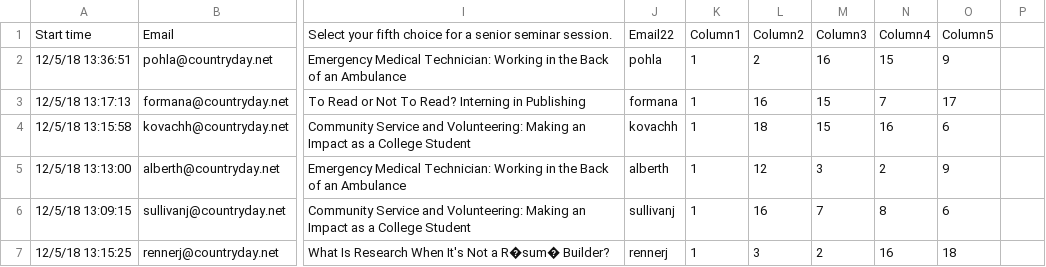
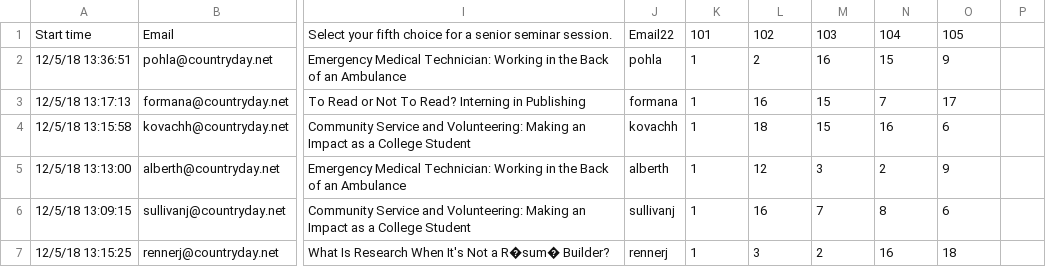
Before and after one commit to machachi25/Senior-Seminar-Machavaram, a CSV file: SrSeminar_RawData.csv, drawn as a sheet; only a part is shown, gaps mark what is left out; the diff names each change by its address in the sheet, - before the commit and + after, or states it on an @@ line.

```diff
--- a/SrSeminar_RawData.csv
+++ b/SrSeminar_RawData.csv
-K1: Column1
+K1: 101
-L1: Column2
+L1: 102
-M1: Column3
+M1: 103
-N1: Column4
+N1: 104
-O1: Column5
+O1: 105
```
Also changed, not shown: 3 other files.
